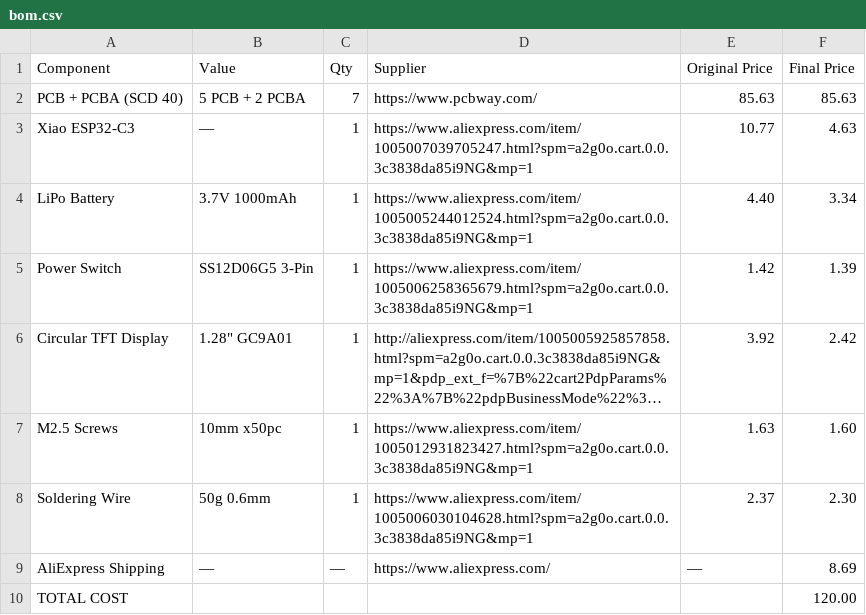
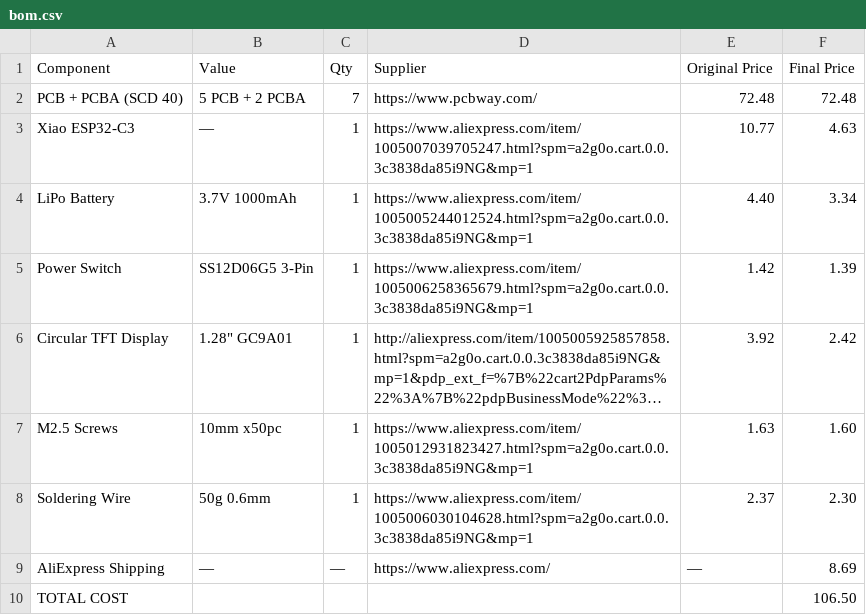
Before and after one commit to adriel-babalola/aries, a CSV file: bom.csv, drawn as a sheet; long unchanged cells end in ….

```diff
--- a/bom.csv
+++ b/bom.csv
@@ -1,3 +1,3 @@
 Component,Value,Qty,Supplier,Original Price,Final Price
-"PCB + PCBA (SCD 40)","5 PCB + 2 PCBA",7,"https://www.pcbway.com/",85.63,85.63
+"PCB + PCBA (SCD 40)","5 PCB + 2 PCBA",7,"https://www.pcbway.com/",72.48,72.48
 "Xiao ESP32-C3","—",1,"https://www.aliexpress.com/item/1005007039705247.html?spm=a2g0o.cart.0.0.3c3838da85i9NG&mp=1",10.77,4.63
@@ -9,2 +9,2 @@ Component,Value,Qty,Supplier,Original Price,Final Price
 "AliExpress Shipping","—","—","https://www.aliexpress.com/","—",8.69
-"TOTAL COST","","","","",120.00
+"TOTAL COST","","","","",106.50
```
Also changed, not shown: 1 other file.
